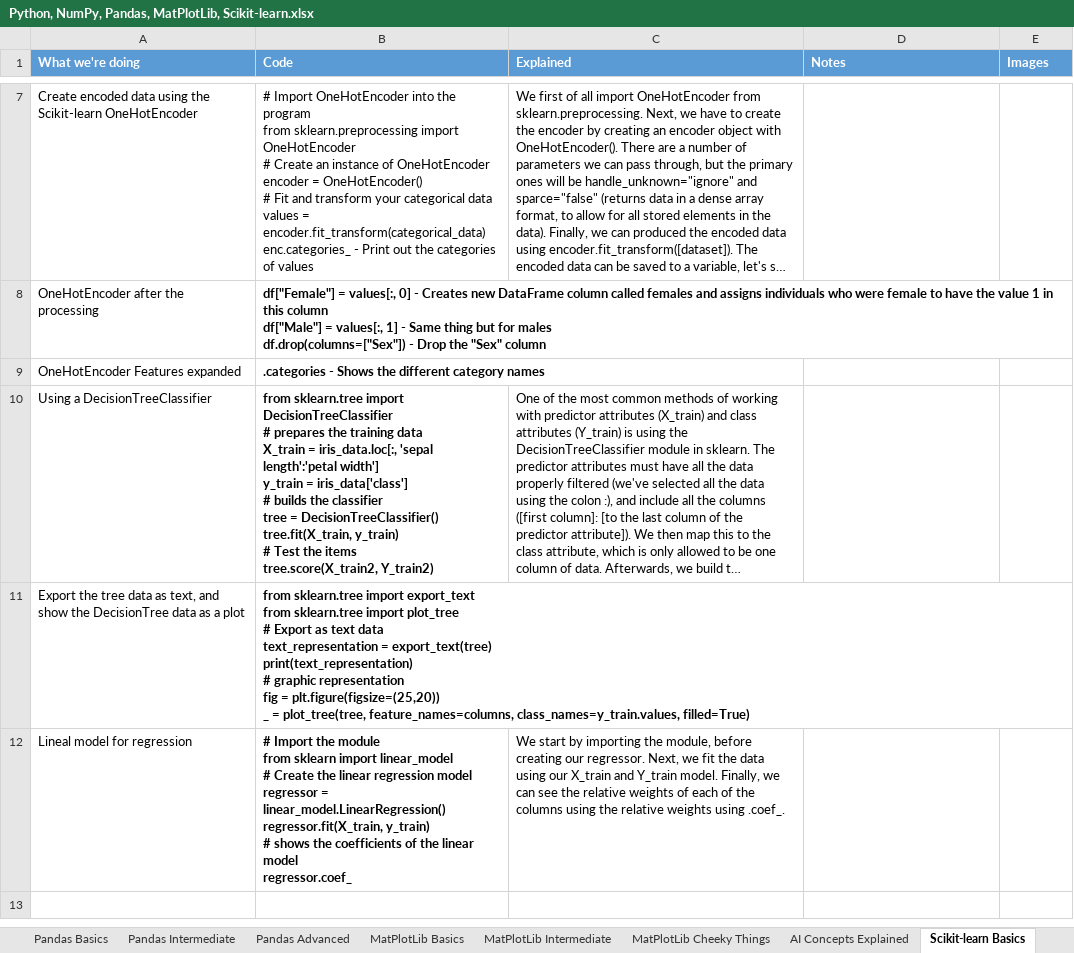
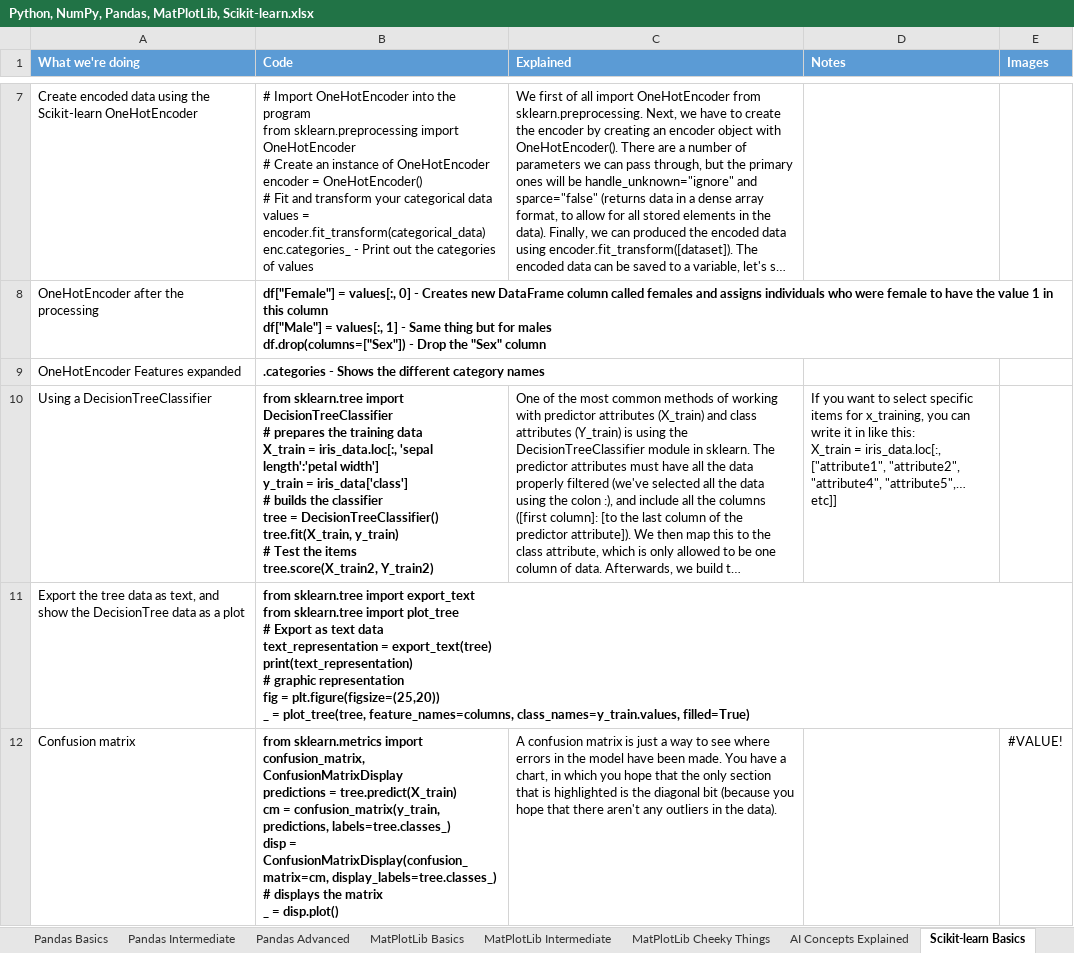
Before and after one commit to ClassicConor/ProgrammingCheatsheets, an Excel workbook: Python, NumPy, Pandas, MatPlotLib, Scikit-learn.xlsx, sheet Scikit-learn Basics, drawn as a sheet; only a part is shown, gaps mark what is left out; the shorter side is filled out with more unchanged rows; long unchanged cells end in …; values as stored, in another font and other column widths than the file's, no borders; table styles not drawn; ↵ is a line break in a cell; the diff covers the shown part only; the diff names each change by its address in the sheet, - before the commit and + after, or states it on an @@ line.

Commit message:
Updated Scikit-learn information to include RandomTreeClassifiers

```diff
--- a/Python, NumPy, Pandas, MatPlotLib, Scikit-learn.xlsx (sheet Scikit-learn Basics)
+++ b/Python, NumPy, Pandas, MatPlotLib, Scikit-learn.xlsx (sheet Scikit-learn Basics)
-D10 (Notes): (empty)
+D10 (Notes): If you want to select specific items for x_training, you can write it in like this: ↵ X_train = iris_data.loc[:, ["attribute1", "attribute2", "attribute4", "attribute5",… etc]]
+row 12: Confusion matrix | from sklearn.metrics import confusion_matrix, ConfusionMatrixDisplay ↵ predictions = tree.predict(X_train) ↵ cm = confusion_matrix(y_train, predictions, labels=tree.classes_) ↵ disp = ConfusionMatrixDisplay(confusion_matrix=cm, display_labels=tree.classes_) ↵ # displays the matrix ↵ _ = disp.plot() | A confusion matrix is just a way to see where errors in the model have been made. You have a chart, in which you hope that the only section that is highlighted is the diagonal bit (because you hope that there aren't any outliers in the data). |  | #VALUE!
```
Also changed, not shown: 2 added rows elsewhere in this sheet, charts or pictures.
